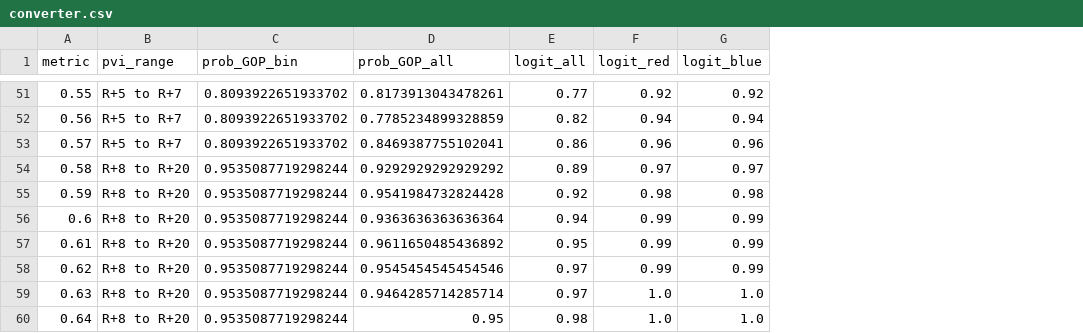
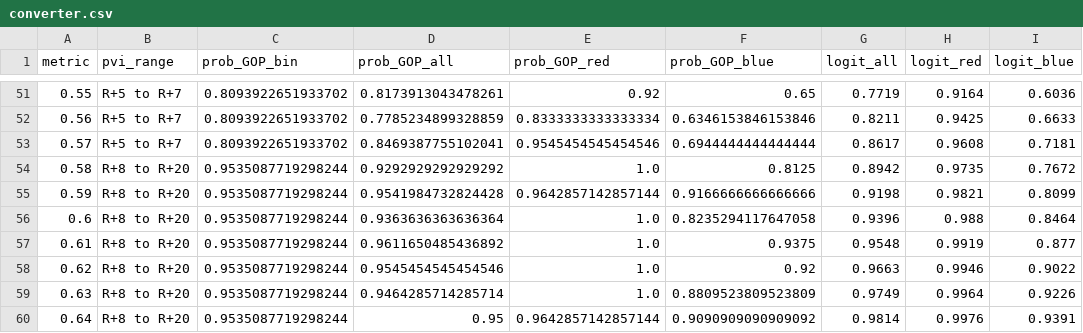
Before and after one commit to xadomatis/redistricting_project, a CSV file: app_building/app_data/converter.csv, drawn as a sheet; only a part is shown, gaps mark what is left out; addresses are those after the commit; the diff covers the shown part only; the diff names each change by its address in the sheet, - before the commit and + after, or states it on an @@ line.

```diff
--- a/app_building/app_data/converter.csv
+++ b/app_building/app_data/converter.csv
+column E (prob_GOP_red), rows 51-60: 0.92 | 0.8333333333333334 | 0.9545454545454546 | 1.0 | 0.9642857142857144 | 1.0 | 1.0 | 1.0 | 1.0 | 0.9642857142857144
+column F (prob_GOP_blue), rows 51-60: 0.65 | 0.6346153846153846 | 0.6944444444444444 | 0.8125 | 0.9166666666666666 | 0.8235294117647058 | 0.9375 | 0.92 | 0.8809523809523809 | 0.9090909090909092
-G51 (logit_all): 0.77
+G51 (logit_all): 0.7719
-H51 (logit_red): 0.92
+H51 (logit_red): 0.9164
-I51 (logit_blue): 0.92
+I51 (logit_blue): 0.6036
-G52 (logit_all): 0.82
+G52 (logit_all): 0.8211
-H52 (logit_red): 0.94
+H52 (logit_red): 0.9425
-I52 (logit_blue): 0.94
+I52 (logit_blue): 0.6633
-G53 (logit_all): 0.86
+G53 (logit_all): 0.8617
-H53 (logit_red): 0.96
+H53 (logit_red): 0.9608
-I53 (logit_blue): 0.96
+I53 (logit_blue): 0.7181
-G54 (logit_all): 0.89
+G54 (logit_all): 0.8942
-H54 (logit_red): 0.97
+H54 (logit_red): 0.9735
-I54 (logit_blue): 0.97
+I54 (logit_blue): 0.7672
-G55 (logit_all): 0.92
+G55 (logit_all): 0.9198
-H55 (logit_red): 0.98
+H55 (logit_red): 0.9821
-I55 (logit_blue): 0.98
+I55 (logit_blue): 0.8099
-G56 (logit_all): 0.94
+G56 (logit_all): 0.9396
-H56 (logit_red): 0.99
+H56 (logit_red): 0.988
-I56 (logit_blue): 0.99
+I56 (logit_blue): 0.8464
-G57 (logit_all): 0.95
+G57 (logit_all): 0.9548
-H57 (logit_red): 0.99
+H57 (logit_red): 0.9919
-I57 (logit_blue): 0.99
+I57 (logit_blue): 0.877
-G58 (logit_all): 0.97
+G58 (logit_all): 0.9663
-H58 (logit_red): 0.99
+H58 (logit_red): 0.9946
-I58 (logit_blue): 0.99
+I58 (logit_blue): 0.9022
-G59 (logit_all): 0.97
+G59 (logit_all): 0.9749
-H59 (logit_red): 1.0
+H59 (logit_red): 0.9964
-I59 (logit_blue): 1.0
+I59 (logit_blue): 0.9226
-G60 (logit_all): 0.98
+G60 (logit_all): 0.9814
-H60 (logit_red): 1.0
+H60 (logit_red): 0.9976
-I60 (logit_blue): 1.0
+I60 (logit_blue): 0.9391
```
Also changed, not shown: 159 edited cells elsewhere in this file, processed/converter.csv, 9 other files.
